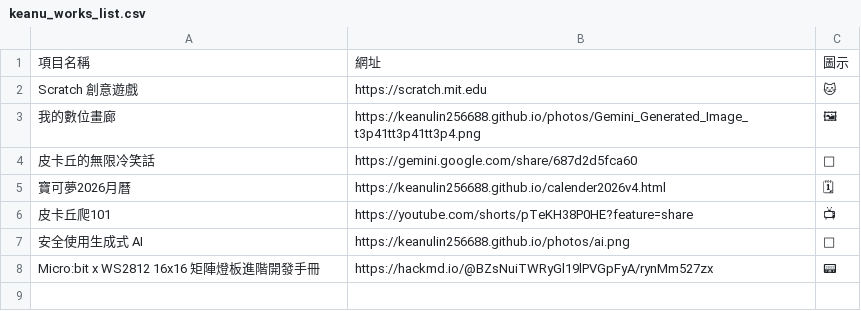
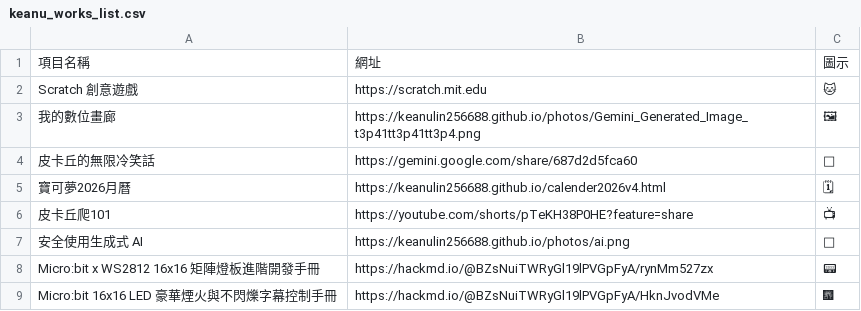
Before and after one commit to keanulin256688/keanulin256688.github.io, a CSV file: keanu_works_list.csv, drawn as a sheet.

Commit message:
Update keanu_works_list.csv

```diff
--- a/keanu_works_list.csv
+++ b/keanu_works_list.csv
@@ -8 +8,2 @@ Scratch 創意遊戲,https://scratch.mit.edu,🐱
 Micro:bit x WS2812 16x16 矩陣燈板進階開發手冊,https://hackmd.io/@BZsNuiTWRyGl19lPVGpFyA/rynMm527zx,📟
+Micro:bit 16x16 LED 豪華煙火與不閃爍字幕控制手冊,https://hackmd.io/@BZsNuiTWRyGl19lPVGpFyA/HknJvodVMe,🎆
```
